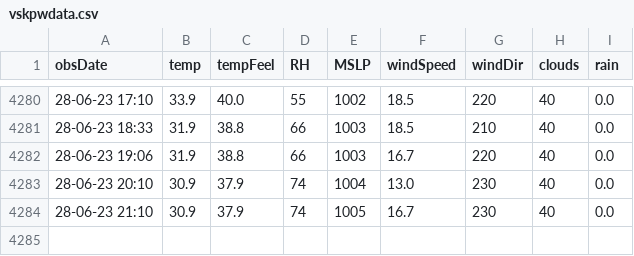
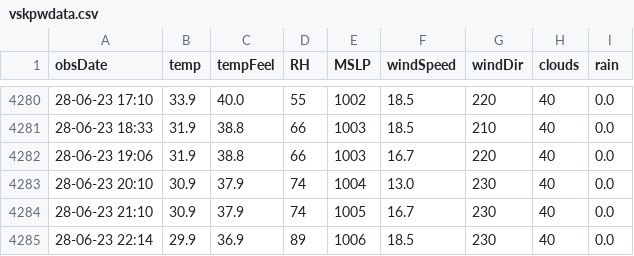
Before and after one commit to kaustuvchatterjee/vskp2, a CSV file: vskpwdata.csv, drawn as a sheet; only a part is shown, gaps mark what is left out.

```diff
--- a/vskpwdata.csv
+++ b/vskpwdata.csv
@@ -4284 +4284,2 @@ obsDate,temp,tempFeel,RH,MSLP,windSpeed,windDir,clouds,rain
 28-06-23 21:10,30.9,37.9,74,1005,16.7,230,40,0.0
+28-06-23 22:14,29.9,36.9,89,1006,18.5,230,40,0.0
```
